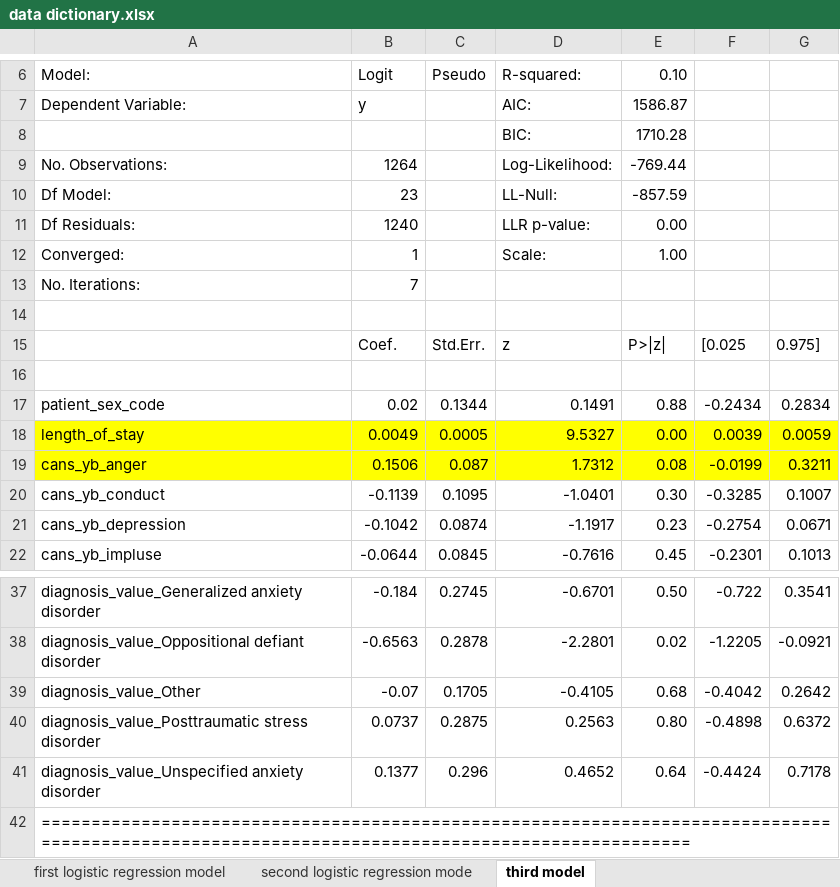
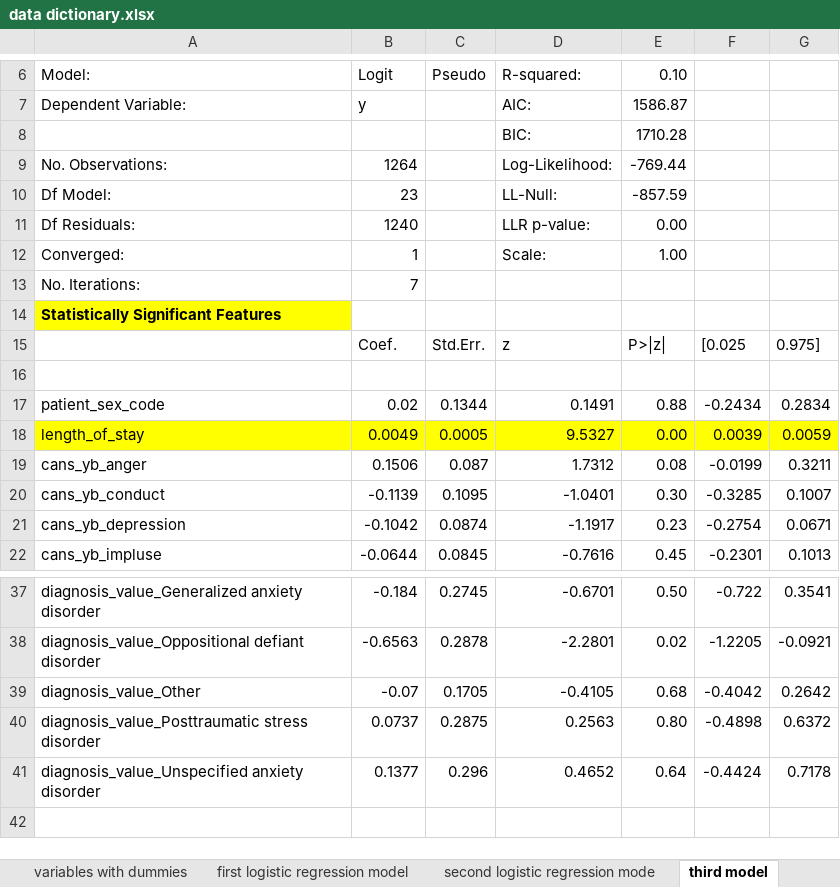
Before and after one commit to judithcalvo1953/FinalProject, an Excel workbook: Resources/data dictionary.xlsx, sheet third model, drawn as a sheet; only a part is shown, gaps mark what is left out; values as stored, in another font and other column widths than the file's, no borders; the diff names each change by its address in the sheet, - before the commit and + after, or states it on an @@ line.

```diff
--- a/Resources/data dictionary.xlsx (sheet third model)
+++ b/Resources/data dictionary.xlsx (sheet third model)
-A14 (Model:): (empty)
+A14 (Model:): Statistically Significant Features
-A14 fill: none
+A14 fill: #FFFF00
-A19:G19 fill: #FFFF00
+A19:G19 fill: none
-row 42: ================================================================================================================================================
```
Also changed, not shown: sheet first logistic regression model, sheet variables with dummies, other sheet tabs, charts or pictures, Resources/master_data_encoded_rev.xlsx, Resources/revised logistic regression models.xlsx, 22 other files.
